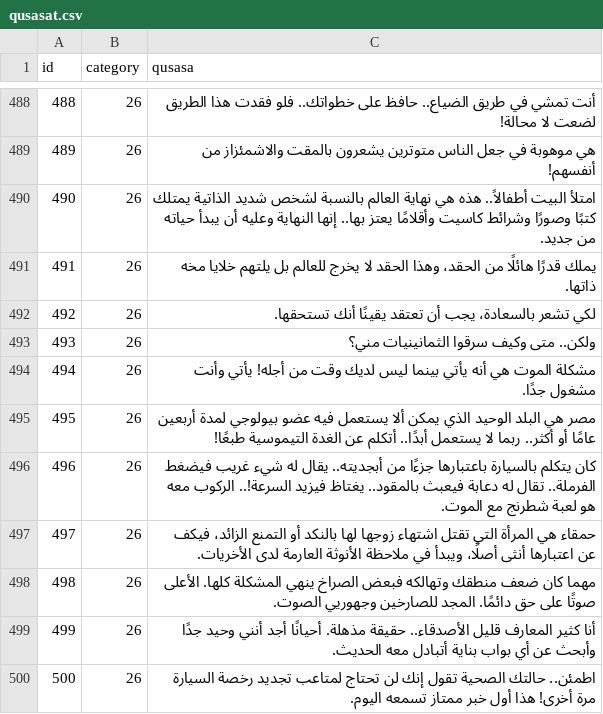
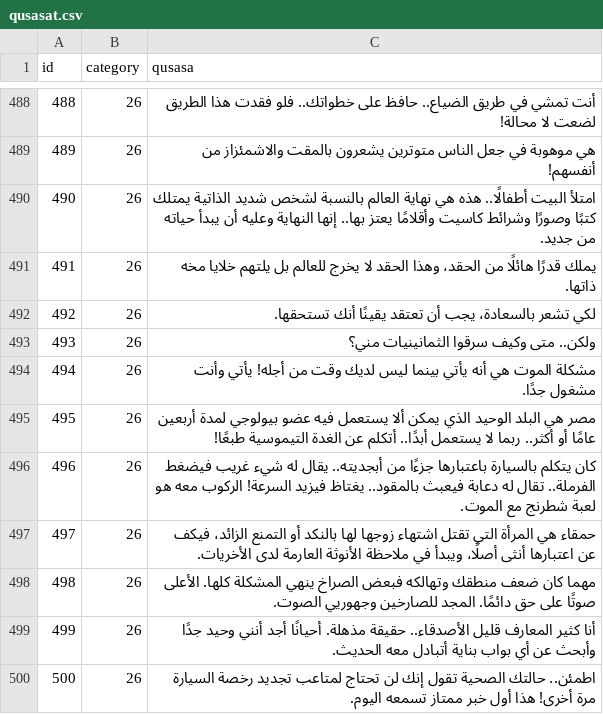
Before and after one commit to hammady/qusasat, a CSV file: data/qusasat.csv, drawn as a sheet; only a part is shown, gaps mark what is left out.

Commit message:
Update qusasat.csv

```diff
--- a/data/qusasat.csv
+++ b/data/qusasat.csv
@@ -512,3 +512,3 @@ id,category,qusasa
 489,26,هي موهوبة في جعل الناس متوترين يشعرون بالمقت والاشمئزاز من أنفسهم!
-490,26,امتلأ البيت أطفالاً.. هذه هي نهاية العالم بالنسبة لشخص شديد الذاتية يمتلك كتبًا وصورًا وشرائط كاسيت وأقلامًا يعتز بها.. إنها النهاية وعليه أن يبدأ حياته من جديد.
+490,26,امتلأ البيت أطفالًا.. هذه هي نهاية العالم بالنسبة لشخص شديد الذاتية يمتلك كتبًا وصورًا وشرائط كاسيت وأقلامًا يعتز بها.. إنها النهاية وعليه أن يبدأ حياته من جديد.
 491,26,يملك قدرًا هائلًا من الحقد، وهذا الحقد لا يخرج للعالم بل يلتهم خلايا مخه ذاتها.
@@ -518,3 +518,3 @@ id,category,qusasa
 495,26,مصر هي البلد الوحيد الذي يمكن ألا يستعمل فيه عضو بيولوجي لمدة أربعين عامًا أو أكثر.. ربما لا يستعمل أبدًا.. أتكلم عن الغدة التيموسية طبعًا!
-496,26,كان يتكلم بالسيارة باعتبارها جزءًا من أبجديته.. يقال له شيء غريب فيضغط الفرملة.. تقال له دعابة فيعبث بالمقود.. يغتاظ فيزيد السرعة!.. الركوب معه هو لعبة شطرنج مع الموت.
+496,26,كان يتكلم بالسيارة باعتبارها جزءًا من أبجديته.. يقال له شيء غريب فيضغط الفرملة.. تقال له دعابة فيعبث بالمقود.. يغتاظ فيزيد السرعة! الركوب معه هو لعبة شطرنج مع الموت.
 497,26,حمقاء هي المرأة التي تقتل اشتهاء زوجها لها بالنكد أو التمنع الزائد، فيكف عن اعتبارها أنثى أصلًا، ويبدأ في ملاحظة الأنوثة العارمة لدى الأخريات.
```
